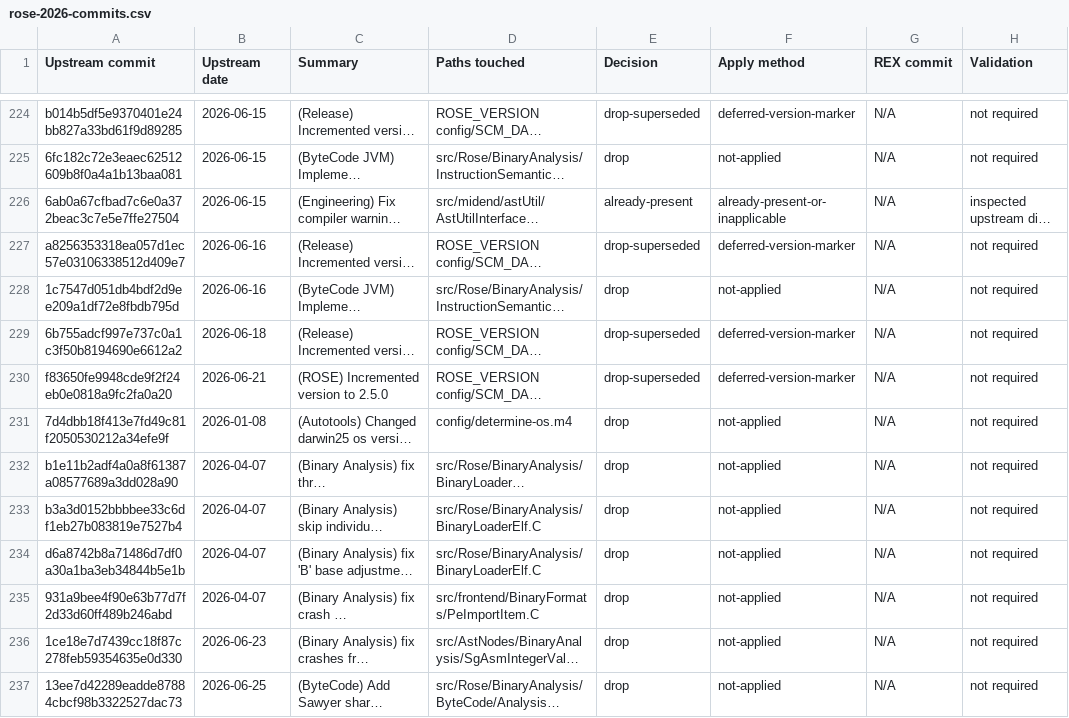
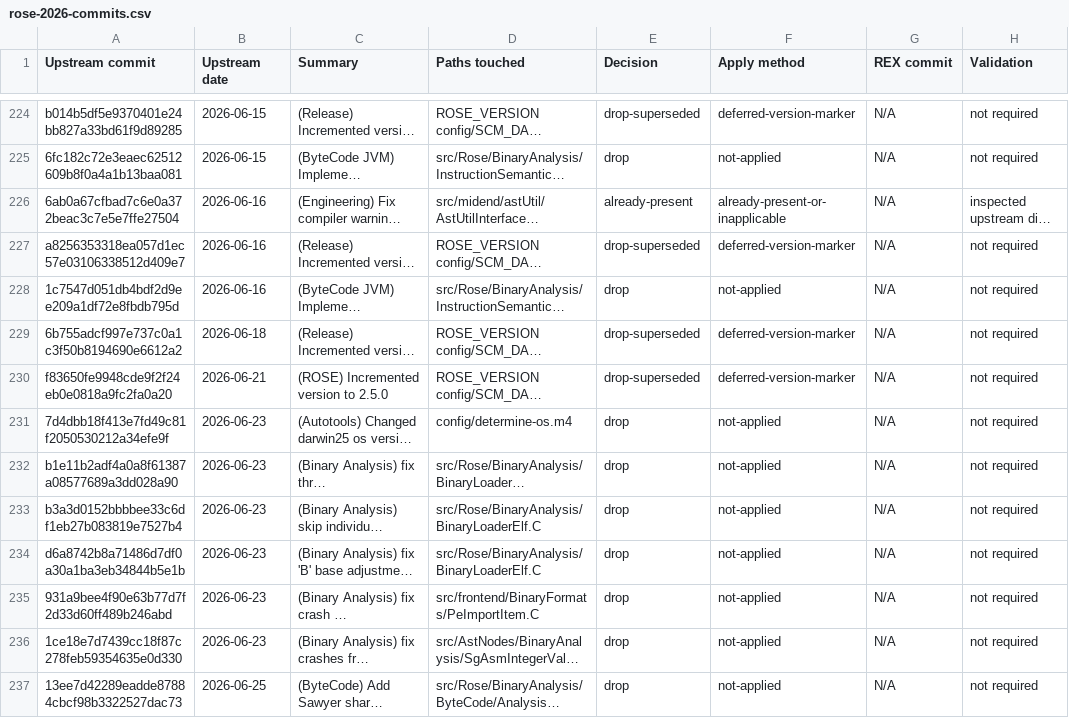
Before and after one commit to ouankou/rex, a CSV file: docs/upstream-sync/rose-2026-commits.csv, drawn as a sheet; only a part is shown, gaps mark what is left out; long unchanged cells end in …; the diff covers the shown part only; the diff names each change by its address in the sheet, - before the commit and + after, or states it on an @@ line.

```diff
--- a/docs/upstream-sync/rose-2026-commits.csv
+++ b/docs/upstream-sync/rose-2026-commits.csv
-B226 (Upstream date): 2026-06-15
+B226 (Upstream date): 2026-06-16
-B231 (Upstream date): 2026-01-08
+B231 (Upstream date): 2026-06-23
-B232:B235 (Upstream date): 2026-04-07
+B232:B235 (Upstream date): 2026-06-23
```
Also changed, not shown: 6 added rows and 118 edited cells elsewhere in this file, 3 other files.
